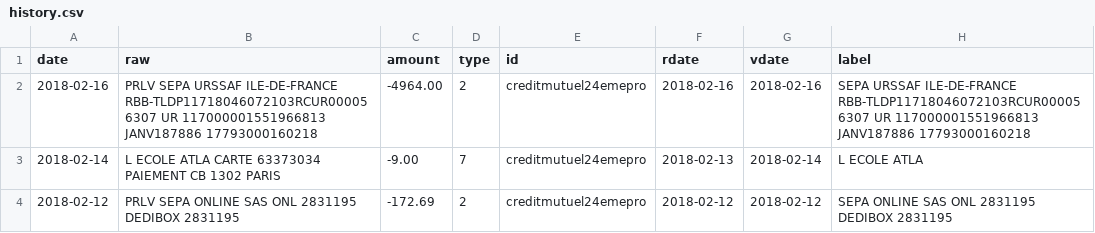
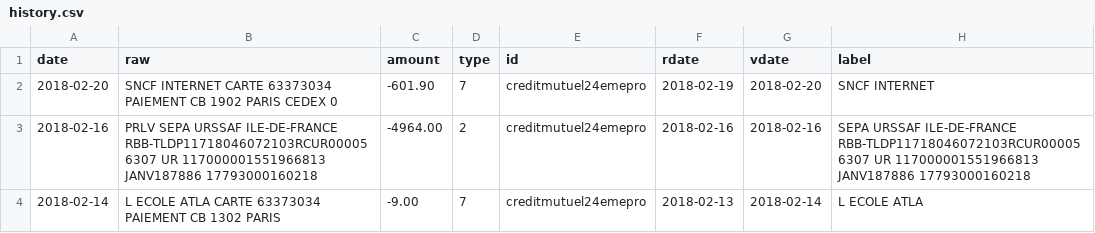
Before and after one commit to 24eme/banque, a CSV file: data/history.csv, drawn as a sheet; only a part is shown; the shorter side is filled out with more unchanged rows.

Commit message:
Mise à jour des opérations

```diff
--- a/data/history.csv
+++ b/data/history.csv
@@ -1,2 +1,3 @@
 date,raw,amount,type,id,rdate,vdate,label
+2018-02-20,"SNCF INTERNET CARTE 63373034 PAIEMENT CB 1902 PARIS CEDEX 0",-601.90,7,creditmutuel24emepro,2018-02-19,2018-02-20,"SNCF INTERNET"
 2018-02-16,"PRLV SEPA URSSAF ILE-DE-FRANCE RBB-TLDP11718046072103RCUR000056307 UR 117000001551966813 JANV187886 17793000160218",-4964.00,2,creditmutuel24emepro,2018-02-16,2018-02-16,"SEPA URSSAF ILE-DE-FRANCE RBB-TLDP11718046072103RCUR000056307 UR 117000001551966813 JANV187886 17793000160218"
```
